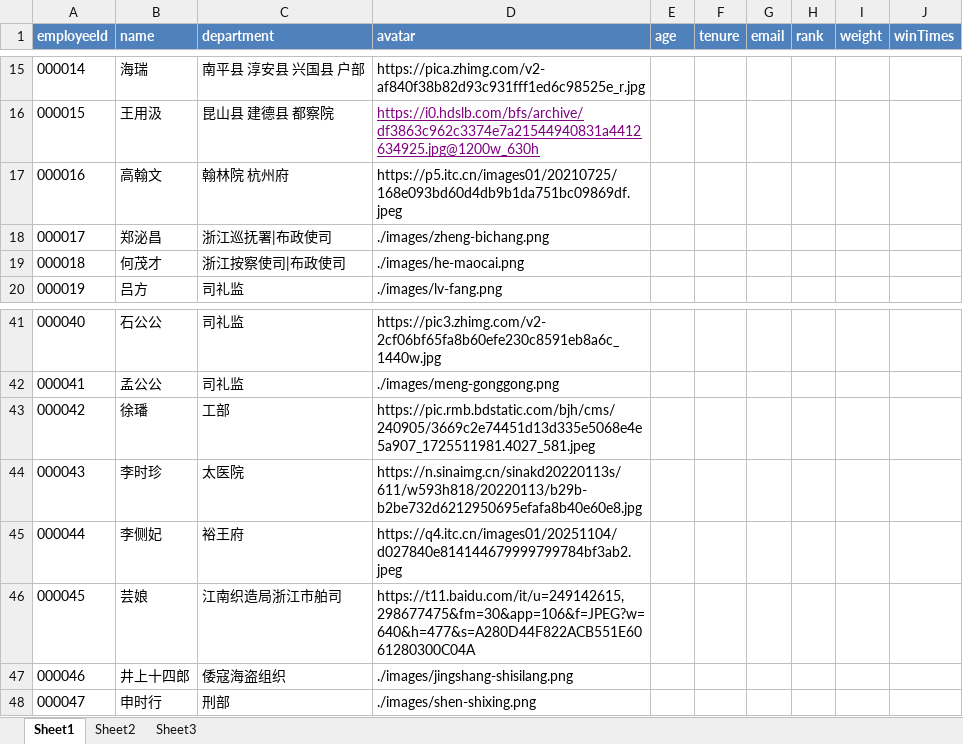
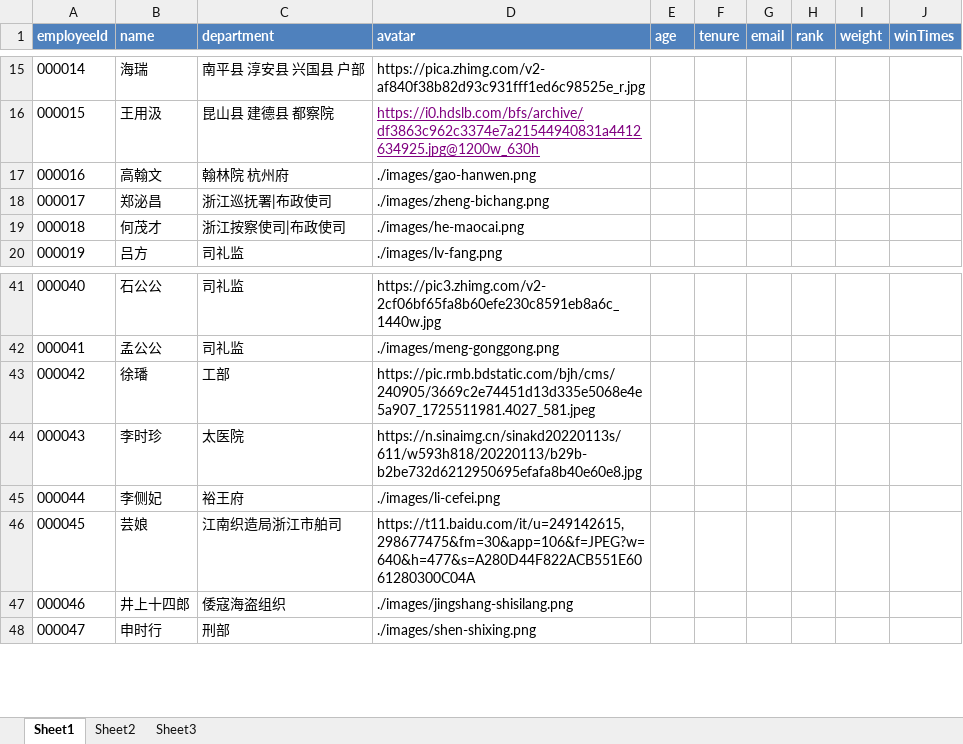
Before and after one commit to Bratrindersteak/party-lottery, an Excel workbook: public/excels/default-members.xlsx, sheet Sheet1, drawn as a sheet; only a part is shown, gaps mark what is left out; values as stored, in another font and other column widths than the file's, no borders; the diff names each change by its address in the sheet, - before the commit and + after, or states it on an @@ line.

```diff
--- a/public/excels/default-members.xlsx (sheet Sheet1)
+++ b/public/excels/default-members.xlsx (sheet Sheet1)
-D17 (avatar): https://p5.itc.cn/images01/20210725/168e093bd60d4db9b1da751bc09869df.jpeg
+D17 (avatar): ./images/gao-hanwen.png
-D45 (avatar): https://q4.itc.cn/images01/20251104/d027840e814144679999799784bf3ab2.jpeg
+D45 (avatar): ./images/li-cefei.png
```
Also changed, not shown: 3 other files.
